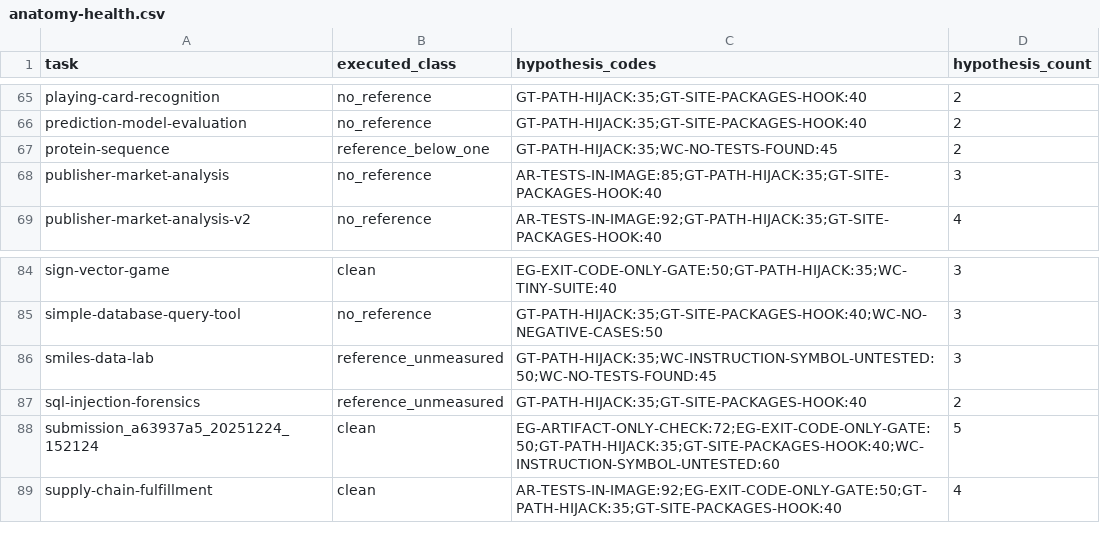
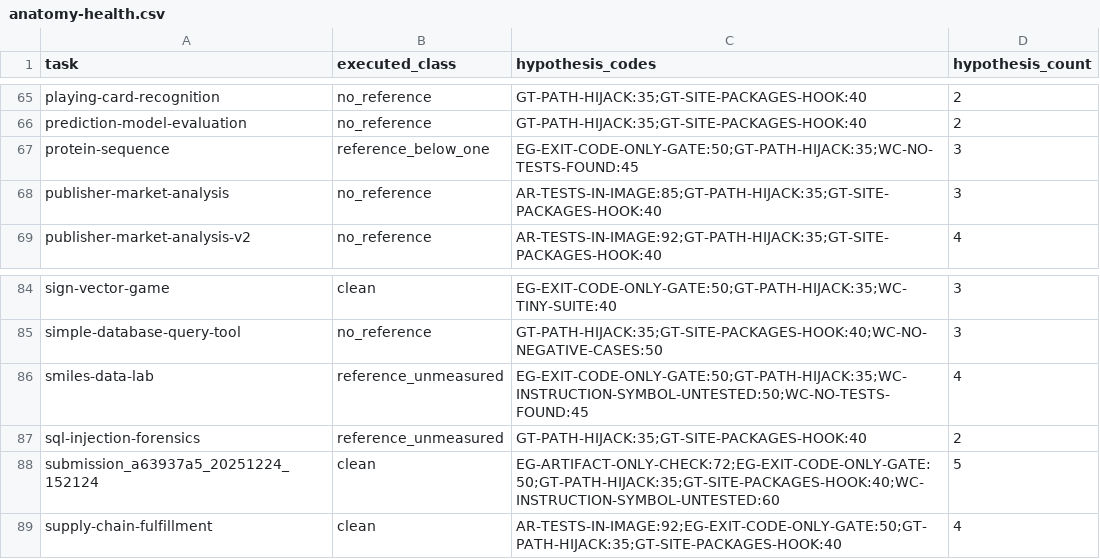
Before and after one commit to PeterMakhnatch/eval-lab, a CSV file: research/experiments/anatomy-vs-executed-health/anatomy-health.csv, drawn as a sheet; only a part is shown, gaps mark what is left out.

Commit message:
research: rebuild anatomy-health join at the HAR-513 anatomy source (HAR-511)
- EG-EXIT-CODE-ONLY-GATE gains protein-sequence and smiles-data-lab: 56 tasks, p = 4.2e-12; 316 hypotheses
- build.py --check exited 1 on 671964783 before this rebuild

```diff
--- a/research/experiments/anatomy-vs-executed-health/anatomy-health.csv
+++ b/research/experiments/anatomy-vs-executed-health/anatomy-health.csv
@@ -66,3 +66,3 @@ playing-card-recognition,no_reference,GT-PATH-HIJACK:35;GT-SITE-PACKAGES-HOOK:40
 prediction-model-evaluation,no_reference,GT-PATH-HIJACK:35;GT-SITE-PACKAGES-HOOK:40,2
-protein-sequence,reference_below_one,GT-PATH-HIJACK:35;WC-NO-TESTS-FOUND:45,2
+protein-sequence,reference_below_one,EG-EXIT-CODE-ONLY-GATE:50;GT-PATH-HIJACK:35;WC-NO-TESTS-FOUND:45,3
 publisher-market-analysis,no_reference,AR-TESTS-IN-IMAGE:85;GT-PATH-HIJACK:35;GT-SITE-PACKAGES-HOOK:40,3
@@ -85,3 +85,3 @@ sign-vector-game,clean,EG-EXIT-CODE-ONLY-GATE:50;GT-PATH-HIJACK:35;WC-TINY-SUITE
 simple-database-query-tool,no_reference,GT-PATH-HIJACK:35;GT-SITE-PACKAGES-HOOK:40;WC-NO-NEGATIVE-CASES:50,3
-smiles-data-lab,reference_unmeasured,GT-PATH-HIJACK:35;WC-INSTRUCTION-SYMBOL-UNTESTED:50;WC-NO-TESTS-FOUND:45,3
+smiles-data-lab,reference_unmeasured,EG-EXIT-CODE-ONLY-GATE:50;GT-PATH-HIJACK:35;WC-INSTRUCTION-SYMBOL-UNTESTED:50;WC-NO-TESTS-FOUND:45,4
 sql-injection-forensics,reference_unmeasured,GT-PATH-HIJACK:35;GT-SITE-PACKAGES-HOOK:40,2
```
Also changed, not shown: 1 other file.
